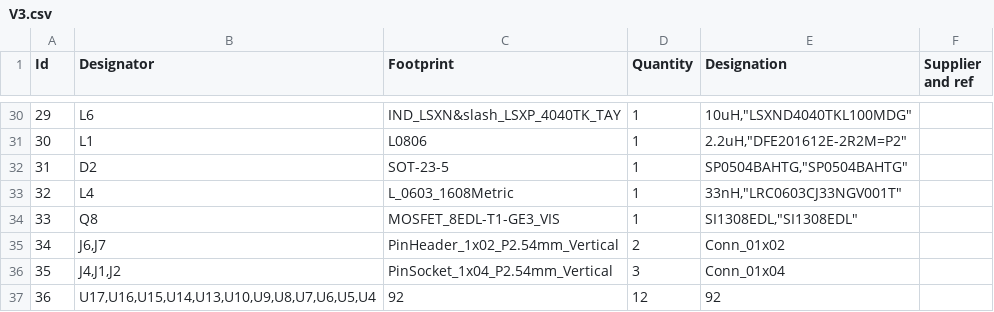
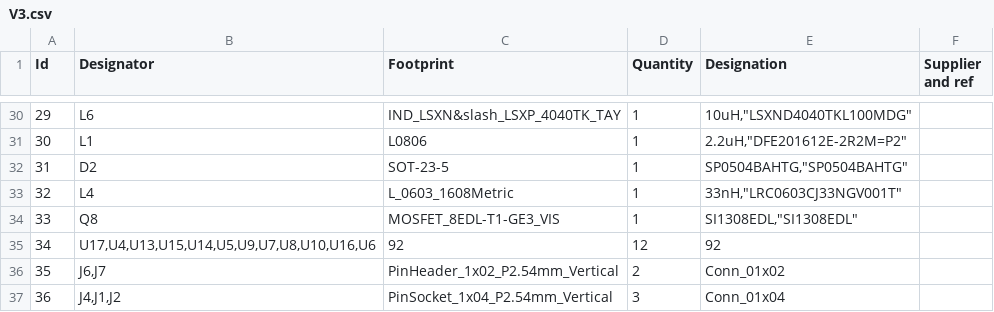
Before and after one commit to tdarcher/moistureiq_PCB, a CSV file: build/V3.csv, drawn as a sheet; only a part is shown, gaps mark what is left out; removed rows and columns are numbered as before the commit, all else as after; the diff names each change by its address in the sheet, - before the commit and + after, or states it on an @@ line.

```diff
--- a/build/V3.csv
+++ b/build/V3.csv
+row 35: 34 | U17,U4,U13,U15,U14,U5,U9,U7,U8,U10,U16,U6 | 92 | 12 | 92
@@ column A (Id) renumbered between rows 36 and 37 @@
-row 37: 36 | U17,U16,U15,U14,U13,U10,U9,U8,U7,U6,U5,U4 | 92 | 12 | 92
```
Also changed, not shown: 19 other files.
